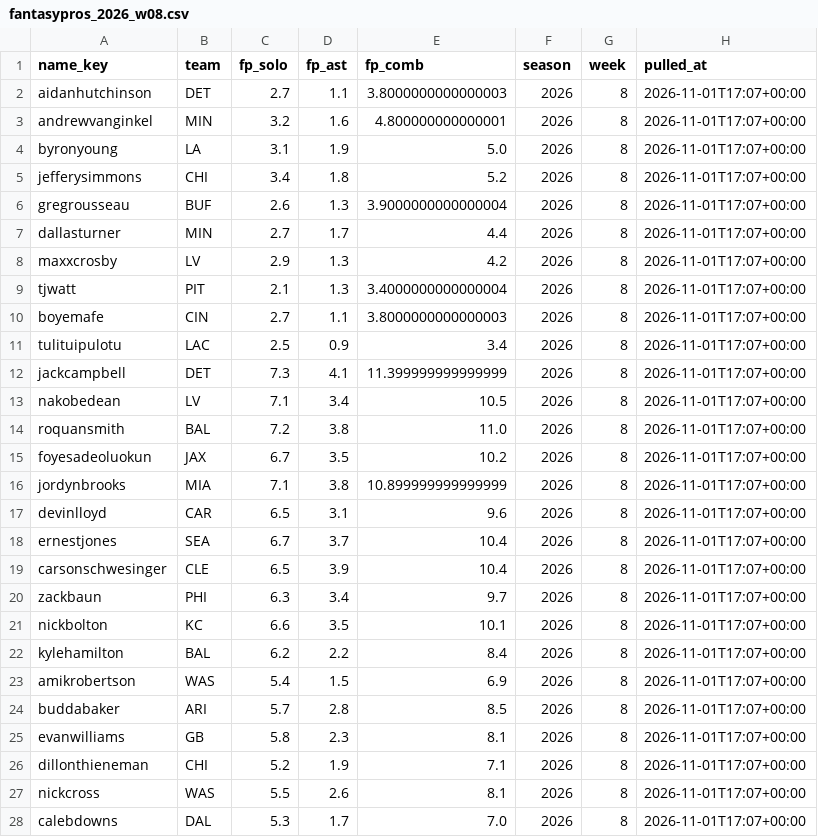
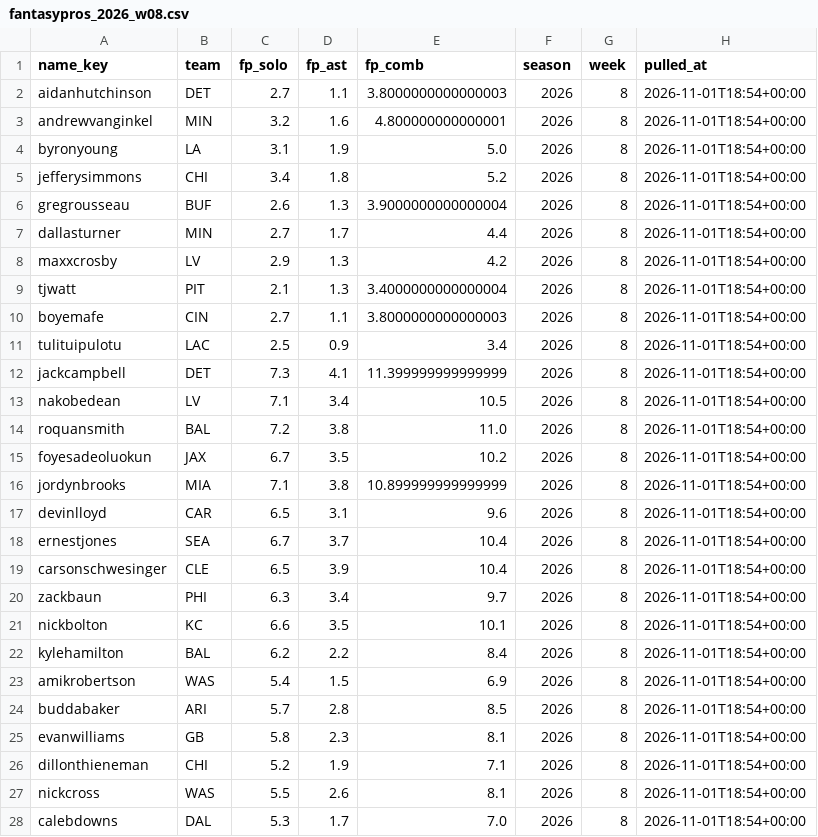
Before and after one commit to EvanDAmours/ArvellsStinkySlammerModel, a CSV file: data/consensus/fantasypros_2026_w08.csv, drawn as a sheet; only a part is shown; the diff covers the shown part only.

```diff
--- a/data/consensus/fantasypros_2026_w08.csv
+++ b/data/consensus/fantasypros_2026_w08.csv
@@ -1,28 +1,28 @@
 name_key,team,fp_solo,fp_ast,fp_comb,season,week,pulled_at
-aidanhutchinson,DET,2.7,1.1,3.8000000000000003,2026,8,2026-11-01T17:07+00:00
-andrewvanginkel,MIN,3.2,1.6,4.800000000000001,2026,8,2026-11-01T17:07+00:00
-byronyoung,LA,3.1,1.9,5.0,2026,8,2026-11-01T17:07+00:00
-jefferysimmons,CHI,3.4,1.8,5.2,2026,8,2026-11-01T17:07+00:00
-gregrousseau,BUF,2.6,1.3,3.9000000000000004,2026,8,2026-11-01T17:07+00:00
-dallasturner,MIN,2.7,1.7,4.4,2026,8,2026-11-01T17:07+00:00
-maxxcrosby,LV,2.9,1.3,4.2,2026,8,2026-11-01T17:07+00:00
-tjwatt,PIT,2.1,1.3,3.4000000000000004,2026,8,2026-11-01T17:07+00:00
-boyemafe,CIN,2.7,1.1,3.8000000000000003,2026,8,2026-11-01T17:07+00:00
-tulituipulotu,LAC,2.5,0.9,3.4,2026,8,2026-11-01T17:07+00:00
-jackcampbell,DET,7.3,4.1,11.399999999999999,2026,8,2026-11-01T17:07+00:00
-nakobedean,LV,7.1,3.4,10.5,2026,8,2026-11-01T17:07+00:00
-roquansmith,BAL,7.2,3.8,11.0,2026,8,2026-11-01T17:07+00:00
-foyesadeoluokun,JAX,6.7,3.5,10.2,2026,8,2026-11-01T17:07+00:00
-jordynbrooks,MIA,7.1,3.8,10.899999999999999,2026,8,2026-11-01T17:07+00:00
-devinlloyd,CAR,6.5,3.1,9.6,2026,8,2026-11-01T17:07+00:00
-ernestjones,SEA,6.7,3.7,10.4,2026,8,2026-11-01T17:07+00:00
-carsonschwesinger,CLE,6.5,3.9,10.4,2026,8,2026-11-01T17:07+00:00
-zackbaun,PHI,6.3,3.4,9.7,2026,8,2026-11-01T17:07+00:00
-nickbolton,KC,6.6,3.5,10.1,2026,8,2026-11-01T17:07+00:00
-kylehamilton,BAL,6.2,2.2,8.4,2026,8,2026-11-01T17:07+00:00
-amikrobertson,WAS,5.4,1.5,6.9,2026,8,2026-11-01T17:07+00:00
-buddabaker,ARI,5.7,2.8,8.5,2026,8,2026-11-01T17:07+00:00
-evanwilliams,GB,5.8,2.3,8.1,2026,8,2026-11-01T17:07+00:00
-dillonthieneman,CHI,5.2,1.9,7.1,2026,8,2026-11-01T17:07+00:00
-nickcross,WAS,5.5,2.6,8.1,2026,8,2026-11-01T17:07+00:00
-calebdowns,DAL,5.3,1.7,7.0,2026,8,2026-11-01T17:07+00:00
+aidanhutchinson,DET,2.7,1.1,3.8000000000000003,2026,8,2026-11-01T18:54+00:00
+andrewvanginkel,MIN,3.2,1.6,4.800000000000001,2026,8,2026-11-01T18:54+00:00
+byronyoung,LA,3.1,1.9,5.0,2026,8,2026-11-01T18:54+00:00
+jefferysimmons,CHI,3.4,1.8,5.2,2026,8,2026-11-01T18:54+00:00
+gregrousseau,BUF,2.6,1.3,3.9000000000000004,2026,8,2026-11-01T18:54+00:00
+dallasturner,MIN,2.7,1.7,4.4,2026,8,2026-11-01T18:54+00:00
+maxxcrosby,LV,2.9,1.3,4.2,2026,8,2026-11-01T18:54+00:00
+tjwatt,PIT,2.1,1.3,3.4000000000000004,2026,8,2026-11-01T18:54+00:00
+boyemafe,CIN,2.7,1.1,3.8000000000000003,2026,8,2026-11-01T18:54+00:00
+tulituipulotu,LAC,2.5,0.9,3.4,2026,8,2026-11-01T18:54+00:00
+jackcampbell,DET,7.3,4.1,11.399999999999999,2026,8,2026-11-01T18:54+00:00
+nakobedean,LV,7.1,3.4,10.5,2026,8,2026-11-01T18:54+00:00
+roquansmith,BAL,7.2,3.8,11.0,2026,8,2026-11-01T18:54+00:00
+foyesadeoluokun,JAX,6.7,3.5,10.2,2026,8,2026-11-01T18:54+00:00
+jordynbrooks,MIA,7.1,3.8,10.899999999999999,2026,8,2026-11-01T18:54+00:00
+devinlloyd,CAR,6.5,3.1,9.6,2026,8,2026-11-01T18:54+00:00
+ernestjones,SEA,6.7,3.7,10.4,2026,8,2026-11-01T18:54+00:00
+carsonschwesinger,CLE,6.5,3.9,10.4,2026,8,2026-11-01T18:54+00:00
+zackbaun,PHI,6.3,3.4,9.7,2026,8,2026-11-01T18:54+00:00
+nickbolton,KC,6.6,3.5,10.1,2026,8,2026-11-01T18:54+00:00
+kylehamilton,BAL,6.2,2.2,8.4,2026,8,2026-11-01T18:54+00:00
+amikrobertson,WAS,5.4,1.5,6.9,2026,8,2026-11-01T18:54+00:00
+buddabaker,ARI,5.7,2.8,8.5,2026,8,2026-11-01T18:54+00:00
+evanwilliams,GB,5.8,2.3,8.1,2026,8,2026-11-01T18:54+00:00
+dillonthieneman,CHI,5.2,1.9,7.1,2026,8,2026-11-01T18:54+00:00
+nickcross,WAS,5.5,2.6,8.1,2026,8,2026-11-01T18:54+00:00
+calebdowns,DAL,5.3,1.7,7.0,2026,8,2026-11-01T18:54+00:00
```
Also changed, not shown: 3 edited cells elsewhere in this file, data/cache/projections.csv, 8 other files.
